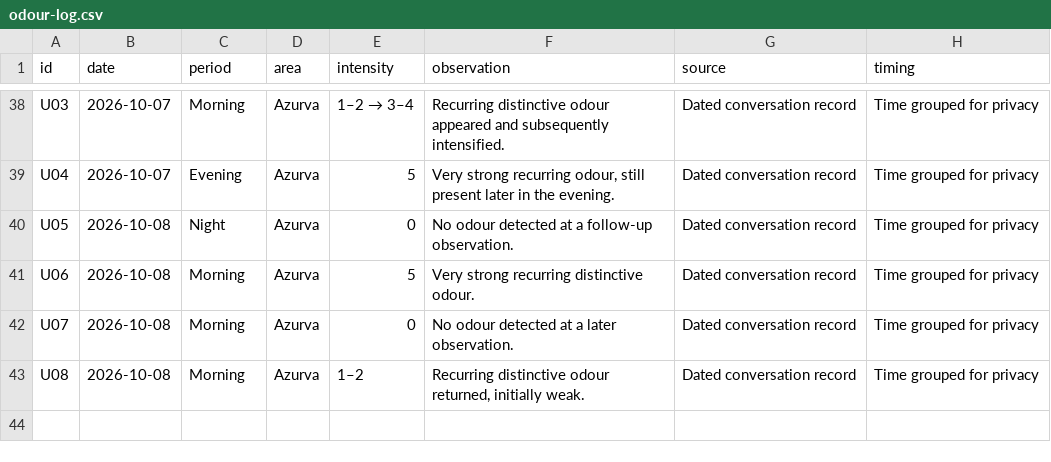
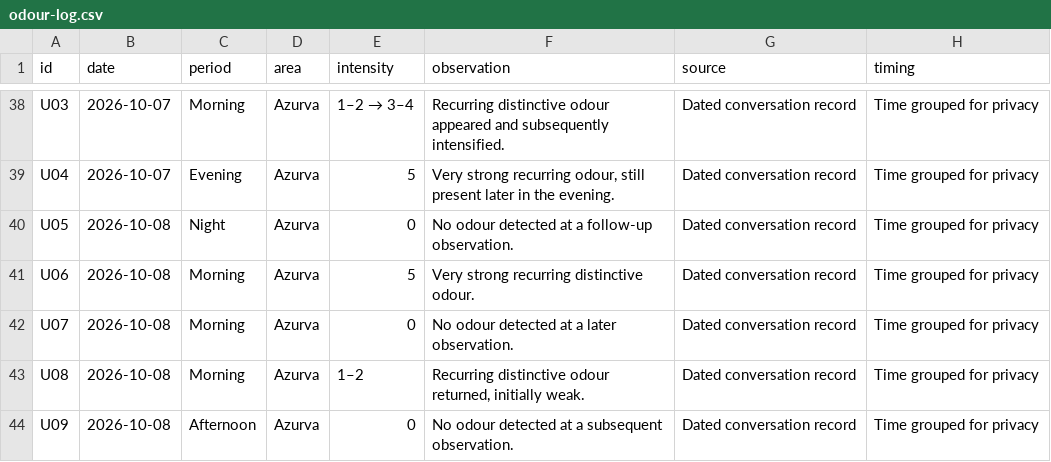
Before and after one commit to aveiroodorcase/aveiro-odor-case, a CSV file: documents/odour-log.csv, drawn as a sheet; only a part is shown, gaps mark what is left out; the diff names each change by its address in the sheet, - before the commit and + after, or states it on an @@ line.

Commit message:
Record 8 October afternoon no-odour observation and update public totals

```diff
--- a/documents/odour-log.csv
+++ b/documents/odour-log.csv
+row 44: U09 | 2026-10-08 | Afternoon | Azurva | 0 | No odour detected at a subsequent observation. | Dated conversation record | Time grouped for privacy
```
Also changed, not shown: 6 other files.
